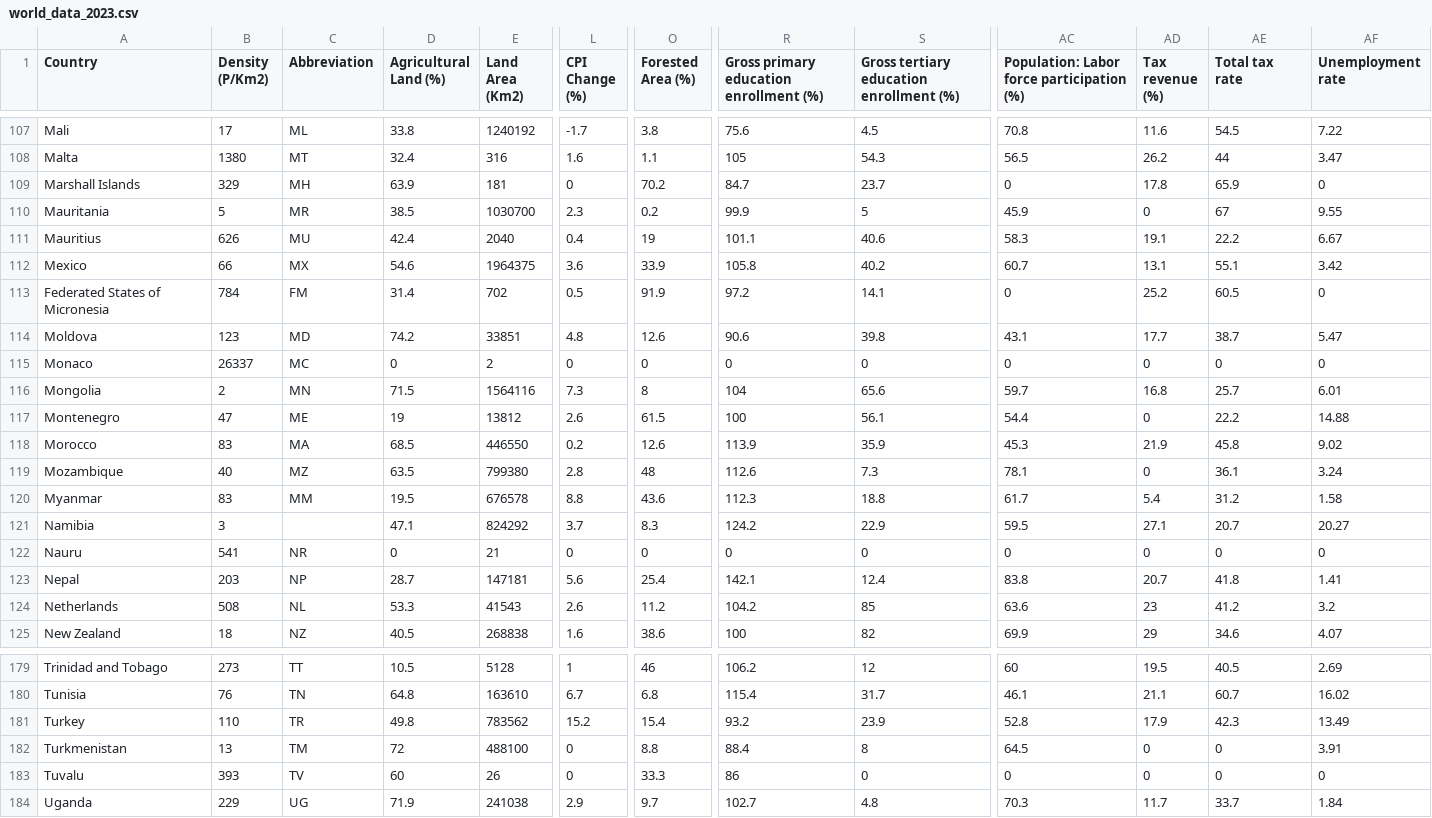
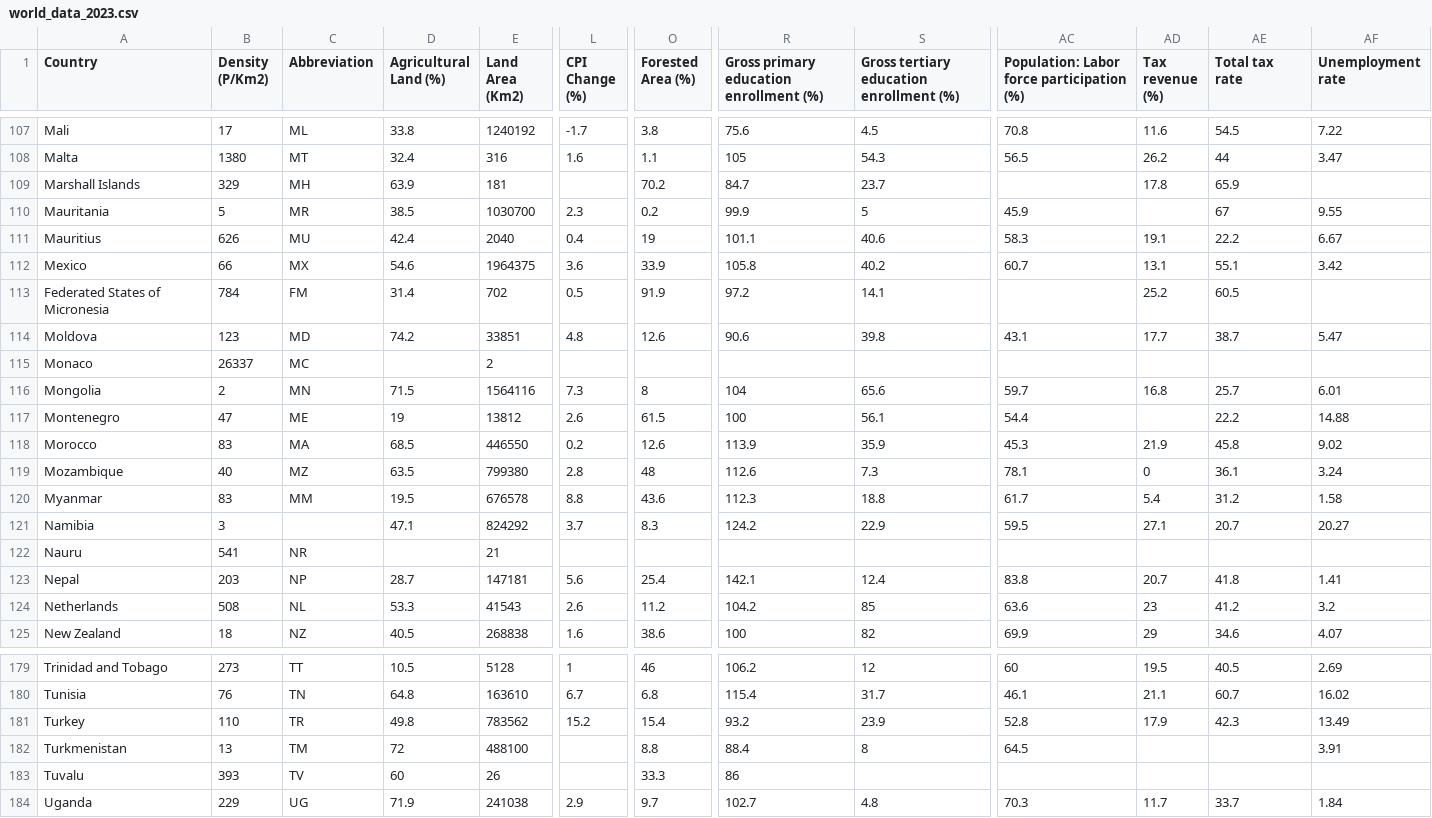
Before and after one commit to kamsin32/TRAIN-datasets, a CSV file: global_country_info/world_data_2023.csv, drawn as a sheet; only a part is shown, gaps mark what is left out; the diff covers the shown part only; the diff names each change by its address in the sheet, - before the commit and + after, or states it on an @@ line.

Commit message:
Add files via upload

```diff
--- a/global_country_info/world_data_2023.csv
+++ b/global_country_info/world_data_2023.csv
-L109 (CPI Change (%)): 0
+L109 (CPI Change (%)): (empty)
-AC109: 0
+AC109: (empty)
-AF109 (Unemployment rate): 0
+AF109 (Unemployment rate): (empty)
-AD110 (Tax revenue (%)): 0
+AD110 (Tax revenue (%)): (empty)
-AC113: 0
+AC113: (empty)
-AF113 (Unemployment rate): 0
+AF113 (Unemployment rate): (empty)
-D115 (Agricultural Land (%)): 0
+D115 (Agricultural Land (%)): (empty)
-L115 (CPI Change (%)): 0
+L115 (CPI Change (%)): (empty)
-O115 (Forested Area (%)): 0
+O115 (Forested Area (%)): (empty)
-R115: 0
+R115: (empty)
-S115: 0
+S115: (empty)
-AC115: 0
+AC115: (empty)
-AD115 (Tax revenue (%)): 0
+AD115 (Tax revenue (%)): (empty)
-AE115 (Total tax rate): 0
+AE115 (Total tax rate): (empty)
-AF115 (Unemployment rate): 0
+AF115 (Unemployment rate): (empty)
-AD117 (Tax revenue (%)): 0
+AD117 (Tax revenue (%)): (empty)
-D122 (Agricultural Land (%)): 0
+D122 (Agricultural Land (%)): (empty)
-L122 (CPI Change (%)): 0
+L122 (CPI Change (%)): (empty)
-O122 (Forested Area (%)): 0
+O122 (Forested Area (%)): (empty)
-R122: 0
+R122: (empty)
-S122: 0
+S122: (empty)
-AC122: 0
+AC122: (empty)
-AD122 (Tax revenue (%)): 0
+AD122 (Tax revenue (%)): (empty)
-AE122 (Total tax rate): 0
+AE122 (Total tax rate): (empty)
-AF122 (Unemployment rate): 0
+AF122 (Unemployment rate): (empty)
-L182:L183 (CPI Change (%)): 0
+L182:L183 (CPI Change (%)): (empty)
-AD182:AD183 (Tax revenue (%)): 0
+AD182:AD183 (Tax revenue (%)): (empty)
-AE182:AE183 (Total tax rate): 0
+AE182:AE183 (Total tax rate): (empty)
-S183: 0
+S183: (empty)
-AC183: 0
+AC183: (empty)
-AF183 (Unemployment rate): 0
+AF183 (Unemployment rate): (empty)
```
Also changed, not shown: 95 edited cells elsewhere in this file.
